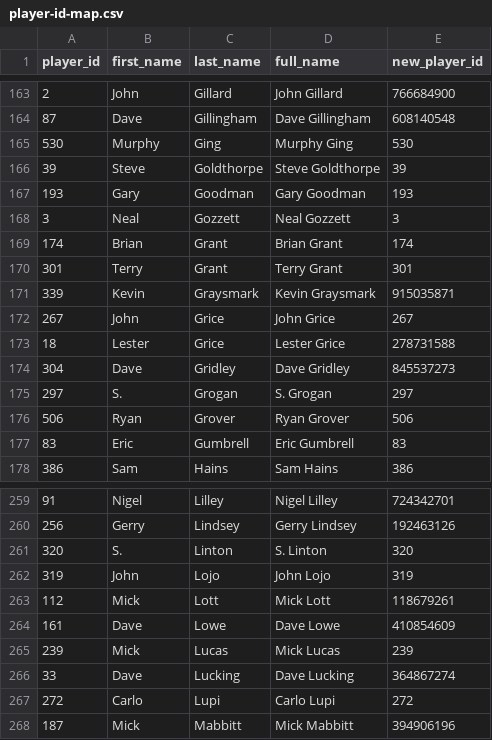
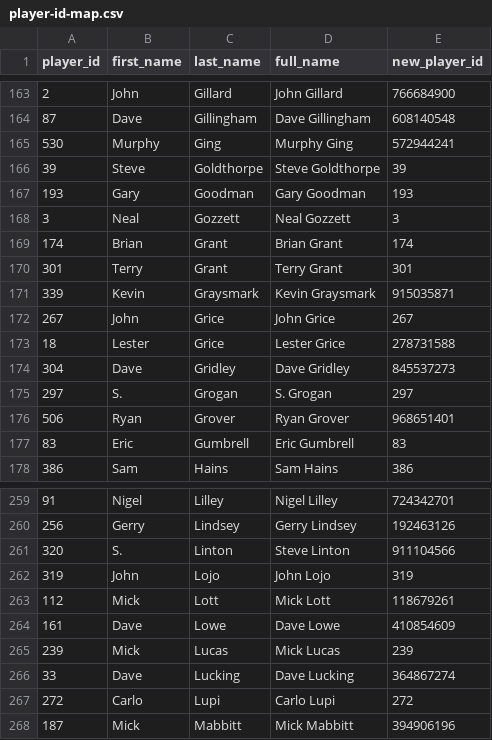
Before and after one commit to sheepworrier/bhdbsl, a CSV file: player-id-map.csv, drawn as a sheet; only a part is shown, gaps mark what is left out.

```diff
--- a/player-id-map.csv
+++ b/player-id-map.csv
@@ -164,3 +164,3 @@ player_id,first_name,last_name,full_name,new_player_id
 87,Dave,Gillingham,Dave Gillingham,608140548
-530,Murphy,Ging,Murphy Ging,530
+530,Murphy,Ging,Murphy Ging,572944241
 39,Steve,Goldthorpe,Steve Goldthorpe,39
@@ -175,3 +175,3 @@ player_id,first_name,last_name,full_name,new_player_id
 297,S.,Grogan,S. Grogan,297
-506,Ryan,Grover,Ryan Grover,506
+506,Ryan,Grover,Ryan Grover,968651401
 83,Eric,Gumbrell,Eric Gumbrell,83
@@ -260,3 +260,3 @@ player_id,first_name,last_name,full_name,new_player_id
 256,Gerry,Lindsey,Gerry Lindsey,192463126
-320,S.,Linton,S. Linton,320
+320,S.,Linton,Steve Linton,911104566
 319,John,Lojo,John Lojo,319
```
Also changed, not shown: New-website-players-unmapped.csv, 8 other files.
